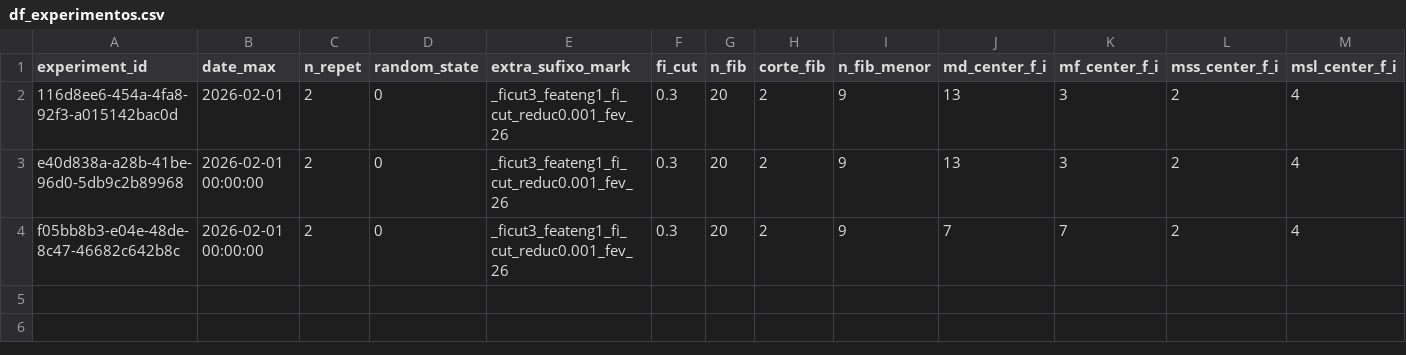
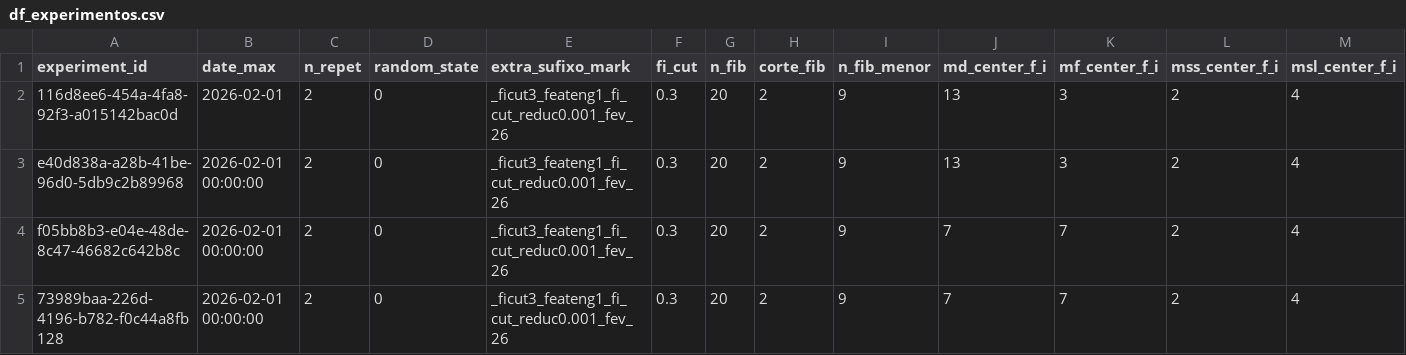
Before and after one commit to QuantImportBrazil/cplx_port_pr_paises_fora_do_golfo_persico_graos_ficut3_feateng1_fi_cut_reduc0.001_fev_26, a CSV file: df_experimentos.csv, drawn as a sheet; only a part is shown; rows hold the shown columns only; the diff names each change by its address in the sheet, - before the commit and + after, or states it on an @@ line.

```diff
--- a/df_experimentos.csv
+++ b/df_experimentos.csv
+row 5: 73989baa-226d-4196-b782-f0c44a8fb128 | 2026-02-01 00:00:00 | 2 | 0 | _ficut3_feateng1_fi_cut_reduc0.001_fev_26 | 0.3 | 20 | 2 | 9 | 7 | 7 | 2 | 4
```
Also changed, not shown: fi.csv, results.csv, 5 other files.
